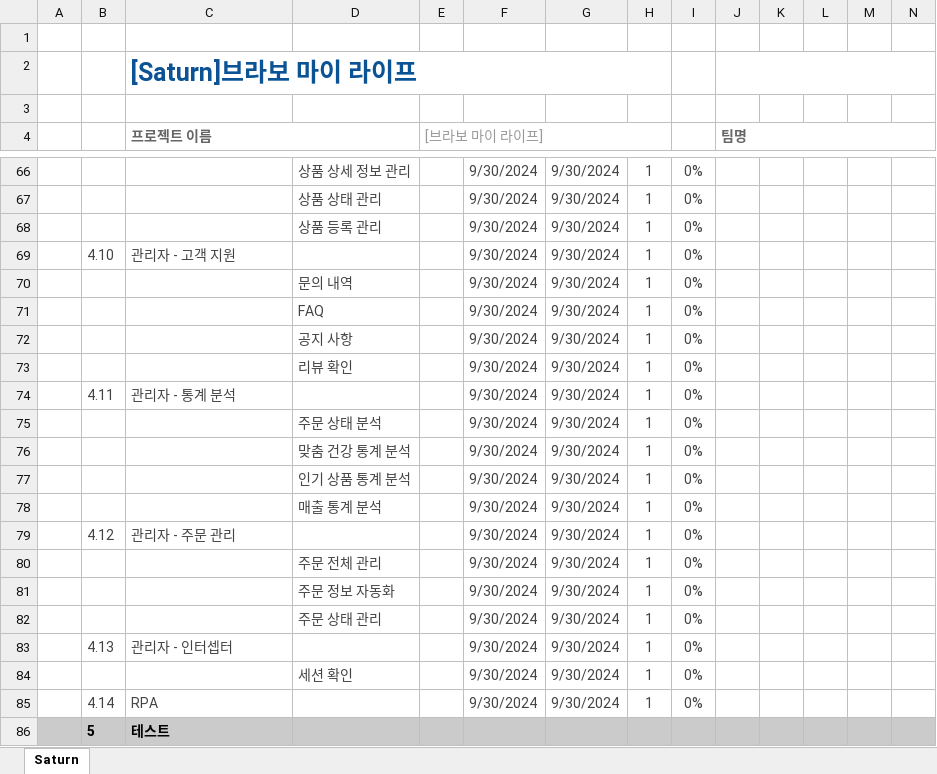
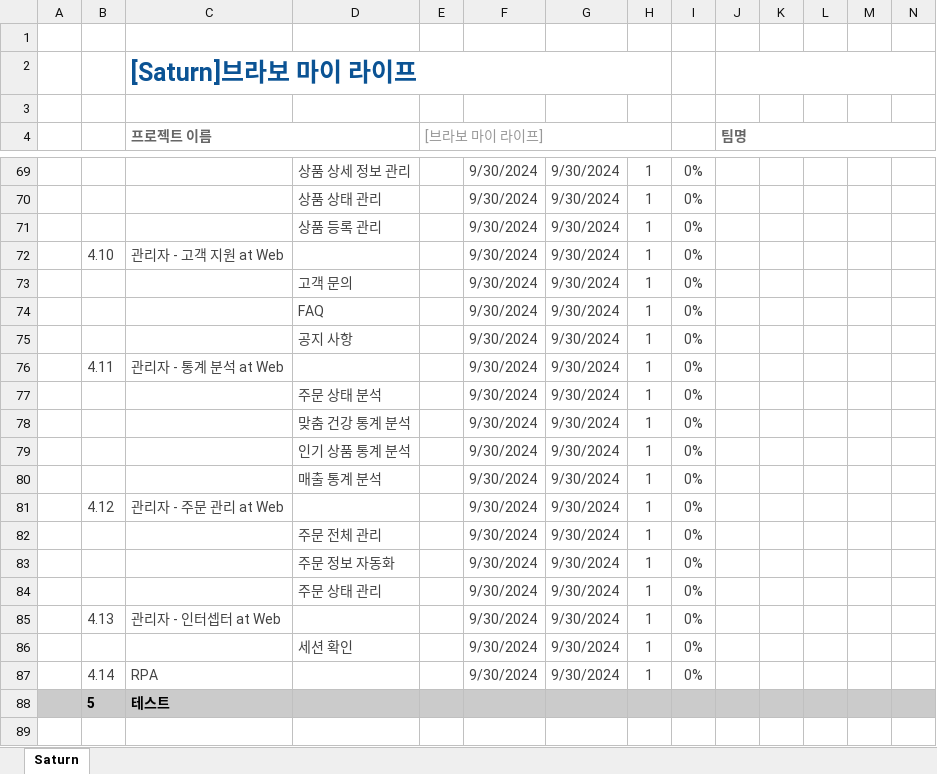
Before and after one commit to Parkjisoo00/ecommerce.saturn, an Excel workbook: resource/20.begin/220.schedule/221.WBS.xlsx, sheet Saturn, drawn as a sheet; only a part is shown, gaps mark what is left out; values as stored, in another font and other column widths than the file's, no borders; conditional formats not drawn; removed rows and columns are numbered as before the commit, all else as after; rows hold the shown columns only; the diff covers the shown part only; the diff names each change by its address in the sheet, - before the commit and + after, or states it on an @@ line.

```diff
--- a/resource/20.begin/220.schedule/221.WBS.xlsx (sheet Saturn)
+++ b/resource/20.begin/220.schedule/221.WBS.xlsx (sheet Saturn)
-C72 (프로젝트 이름): 관리자 - 고객 지원
+C72 (프로젝트 이름): 관리자 - 고객 지원 at Web
-D73: 문의 내역
+D73: 고객 문의
-row 73:  |  |  | 리뷰 확인 |  | 9/30/2024 | 9/30/2024 | 1 | 0%
-C76 (프로젝트 이름): 관리자 - 통계 분석
+C76 (프로젝트 이름): 관리자 - 통계 분석 at Web
-C81 (프로젝트 이름): 관리자 - 주문 관리
+C81 (프로젝트 이름): 관리자 - 주문 관리 at Web
-C85 (프로젝트 이름): 관리자 - 인터셉터
+C85 (프로젝트 이름): 관리자 - 인터셉터 at Web
```
Also changed, not shown: 6 added rows, 3 removed rows and 5 edited cells elsewhere in this sheet, formulas that keep their value, resource/30.analysis/320.environment/[Saturn]322.브라보 마이 라이프 요구사항(3차 초안).xlsx.
